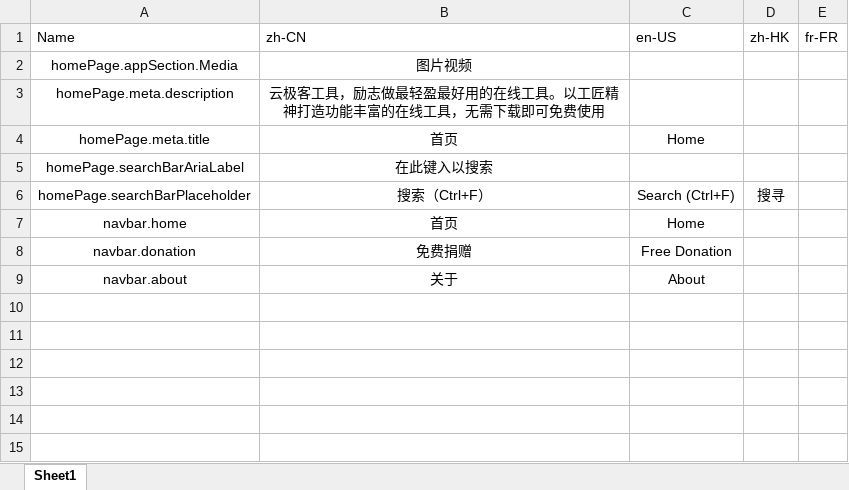
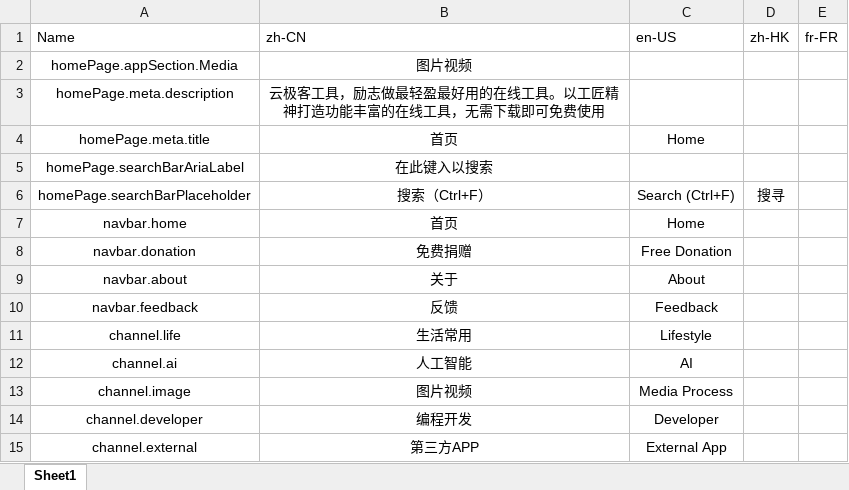
Before and after one commit to RiverTwilight/Geekits, an Excel workbook: src/data/i18n.xlsx, sheet Sheet1, drawn as a sheet; values as stored, in another font and other column widths than the file's, no borders; the diff names each change by its address in the sheet, - before the commit and + after, or states it on an @@ line.

```diff
--- a/src/data/i18n.xlsx (sheet Sheet1)
+++ b/src/data/i18n.xlsx (sheet Sheet1)
+row 10: navbar.feedback | 反馈 | Feedback
+row 11: channel.life | 生活常用 | Lifestyle
+row 12: channel.ai | 人工智能 | AI
+row 13: channel.image | 图片视频 | Media Process
+row 14: channel.developer | 编程开发 | Developer
+row 15: channel.external | 第三方APP | External App
```
Also changed, not shown: 8 other files.
